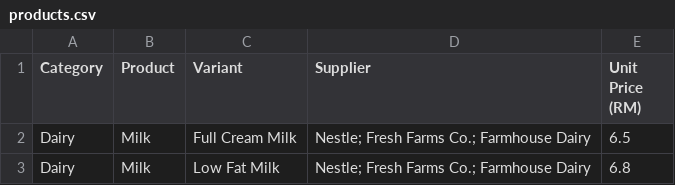
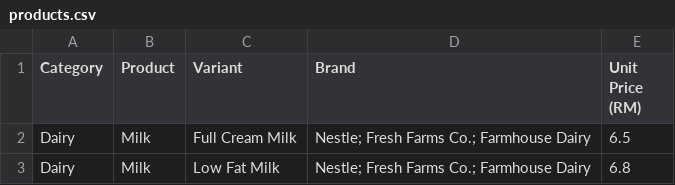
Before and after one commit to imammalik1234-ops/SmartShelf, a CSV file: products.csv, drawn as a sheet; only a part is shown.

Commit message:
Improve inventory batch handling, remove price input, rename Supplier to Brand, remove search

```diff
--- a/products.csv
+++ b/products.csv
@@ -1,2 +1,2 @@
-Category,Product,Variant,Supplier,Unit Price (RM)
+Category,Product,Variant,Brand,Unit Price (RM)
 Dairy,Milk,Full Cream Milk,"Nestle; Fresh Farms Co.; Farmhouse Dairy",6.5
```
Also changed, not shown: 17 other files.
